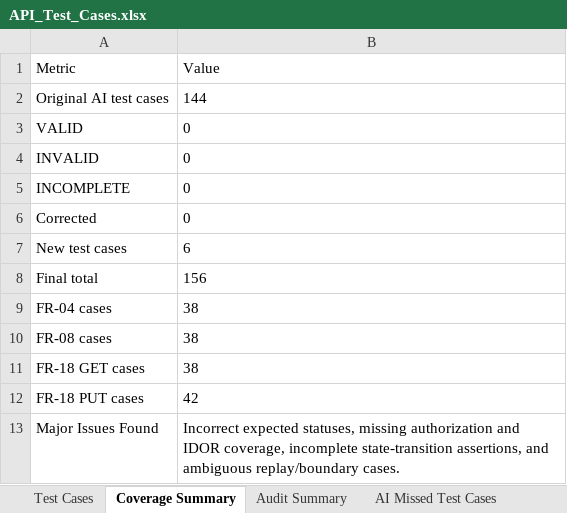
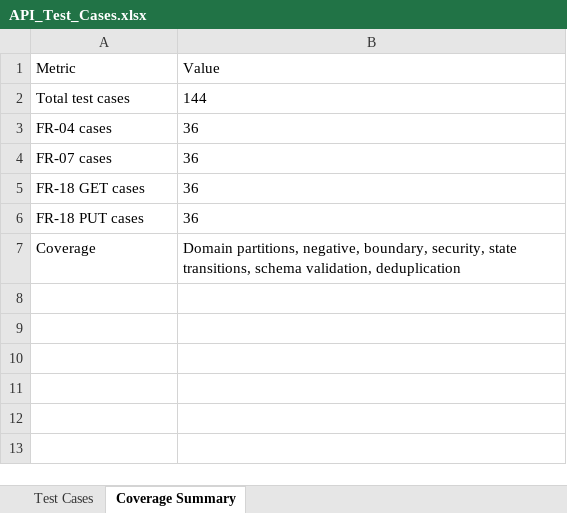
Before and after one commit to lhlam2515/software-testing, an Excel workbook: homeworks/HW06/API_Test_Cases.xlsx, sheet Coverage Summary, drawn as a sheet; values as stored, in another font and other column widths than the file's, no borders; removed rows and columns are numbered as before the commit, all else as after; the diff names each change by its address in the sheet, - before the commit and + after, or states it on an @@ line.

Commit message:
add FR-07 test cases

```diff
--- a/homeworks/HW06/API_Test_Cases.xlsx (sheet Coverage Summary)
+++ b/homeworks/HW06/API_Test_Cases.xlsx (sheet Coverage Summary)
-sheet tab: Audit Summary
-sheet tab: AI Missed Test Cases
-A2 (Metric): Original AI test cases
+A2 (Metric): Total test cases
-row 3: VALID | 0
-row 4: INVALID | 0
-row 5: INCOMPLETE | 0
-row 6: Corrected | 0
-row 7: New test cases | 6
-row 8: Final total | 156
-B3 (Value): 38
+B3 (Value): 36
-row 10: FR-08 cases | 38
+row 4: FR-07 cases | 36
-B5 (Value): 38
+B5 (Value): 36
-B6 (Value): 42
+B6 (Value): 36
-row 13: Major Issues Found | Incorrect expected statuses, missing authorization and IDOR coverage, incomplete state-transition assertions, and ambiguous replay/boundary cases.
+row 7: Coverage | Domain partitions, negative, boundary, security, state transitions, schema validation, deduplication
```
Also changed, not shown: sheet Test Cases, 7 other files.
